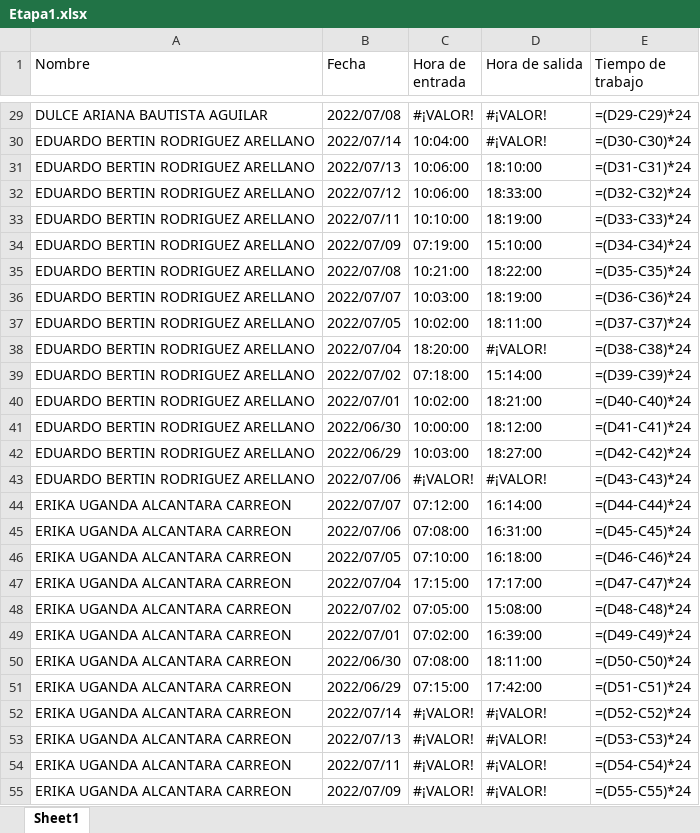
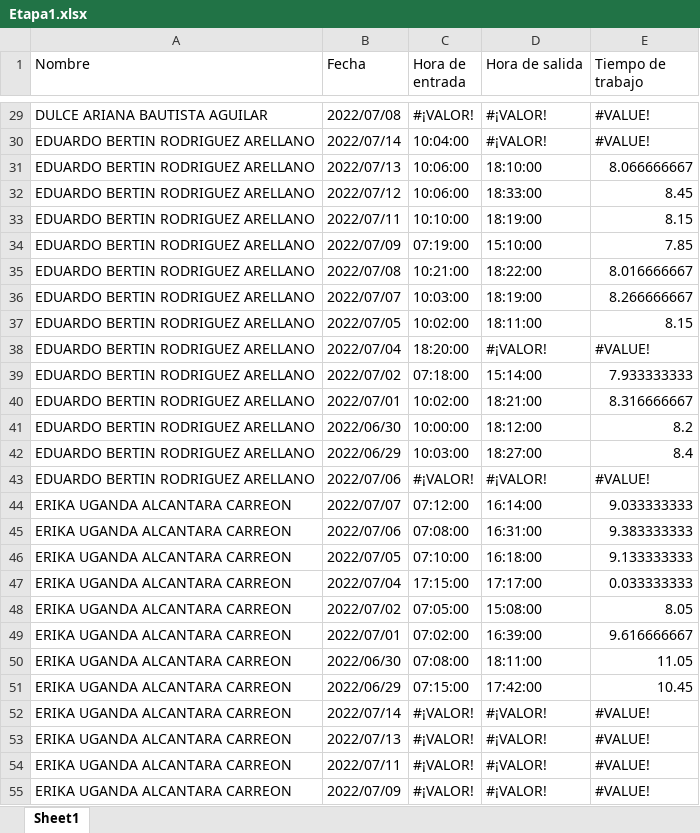
Before and after one commit to RicardoXavierAlmacenamiento/Hectre, an Excel workbook: Etapa1.xlsx, sheet Sheet1, drawn as a sheet; only a part is shown, gaps mark what is left out; values as stored, in another font and other column widths than the file's, no cell formats; formulas without a stored value are shown as written; table styles not drawn; the diff covers the shown part only; the diff names each change by its address in the sheet, - before the commit and + after, or states it on an @@ line.

```diff
--- a/Etapa1.xlsx (sheet Sheet1)
+++ b/Etapa1.xlsx (sheet Sheet1)
-E29 (Tiempo de trabajo): =(D29-C29)*24
+E29 (Tiempo de trabajo): #VALUE!
-E30 (Tiempo de trabajo): =(D30-C30)*24
+E30 (Tiempo de trabajo): #VALUE!
-E31 (Tiempo de trabajo): =(D31-C31)*24
+E31 (Tiempo de trabajo): 8.066666667
-E32 (Tiempo de trabajo): =(D32-C32)*24
+E32 (Tiempo de trabajo): 8.45
-E33 (Tiempo de trabajo): =(D33-C33)*24
+E33 (Tiempo de trabajo): 8.15
-E34 (Tiempo de trabajo): =(D34-C34)*24
+E34 (Tiempo de trabajo): 7.85
-E35 (Tiempo de trabajo): =(D35-C35)*24
+E35 (Tiempo de trabajo): 8.016666667
-E36 (Tiempo de trabajo): =(D36-C36)*24
+E36 (Tiempo de trabajo): 8.266666667
-E37 (Tiempo de trabajo): =(D37-C37)*24
+E37 (Tiempo de trabajo): 8.15
-E38 (Tiempo de trabajo): =(D38-C38)*24
+E38 (Tiempo de trabajo): #VALUE!
-E39 (Tiempo de trabajo): =(D39-C39)*24
+E39 (Tiempo de trabajo): 7.933333333
-E40 (Tiempo de trabajo): =(D40-C40)*24
+E40 (Tiempo de trabajo): 8.316666667
-E41 (Tiempo de trabajo): =(D41-C41)*24
+E41 (Tiempo de trabajo): 8.2
-E42 (Tiempo de trabajo): =(D42-C42)*24
+E42 (Tiempo de trabajo): 8.4
-E43 (Tiempo de trabajo): =(D43-C43)*24
+E43 (Tiempo de trabajo): #VALUE!
-E44 (Tiempo de trabajo): =(D44-C44)*24
+E44 (Tiempo de trabajo): 9.033333333
-E45 (Tiempo de trabajo): =(D45-C45)*24
+E45 (Tiempo de trabajo): 9.383333333
-E46 (Tiempo de trabajo): =(D46-C46)*24
+E46 (Tiempo de trabajo): 9.133333333
-E47 (Tiempo de trabajo): =(D47-C47)*24
+E47 (Tiempo de trabajo): 0.033333333
-E48 (Tiempo de trabajo): =(D48-C48)*24
+E48 (Tiempo de trabajo): 8.05
-E49 (Tiempo de trabajo): =(D49-C49)*24
+E49 (Tiempo de trabajo): 9.616666667
-E50 (Tiempo de trabajo): =(D50-C50)*24
+E50 (Tiempo de trabajo): 11.05
-E51 (Tiempo de trabajo): =(D51-C51)*24
+E51 (Tiempo de trabajo): 10.45
-E52 (Tiempo de trabajo): =(D52-C52)*24
+E52 (Tiempo de trabajo): #VALUE!
-E53 (Tiempo de trabajo): =(D53-C53)*24
+E53 (Tiempo de trabajo): #VALUE!
-E54 (Tiempo de trabajo): =(D54-C54)*24
+E54 (Tiempo de trabajo): #VALUE!
-E55 (Tiempo de trabajo): =(D55-C55)*24
+E55 (Tiempo de trabajo): #VALUE!
```
Also changed, not shown: 141 edited cells elsewhere in this sheet, cell formats.
